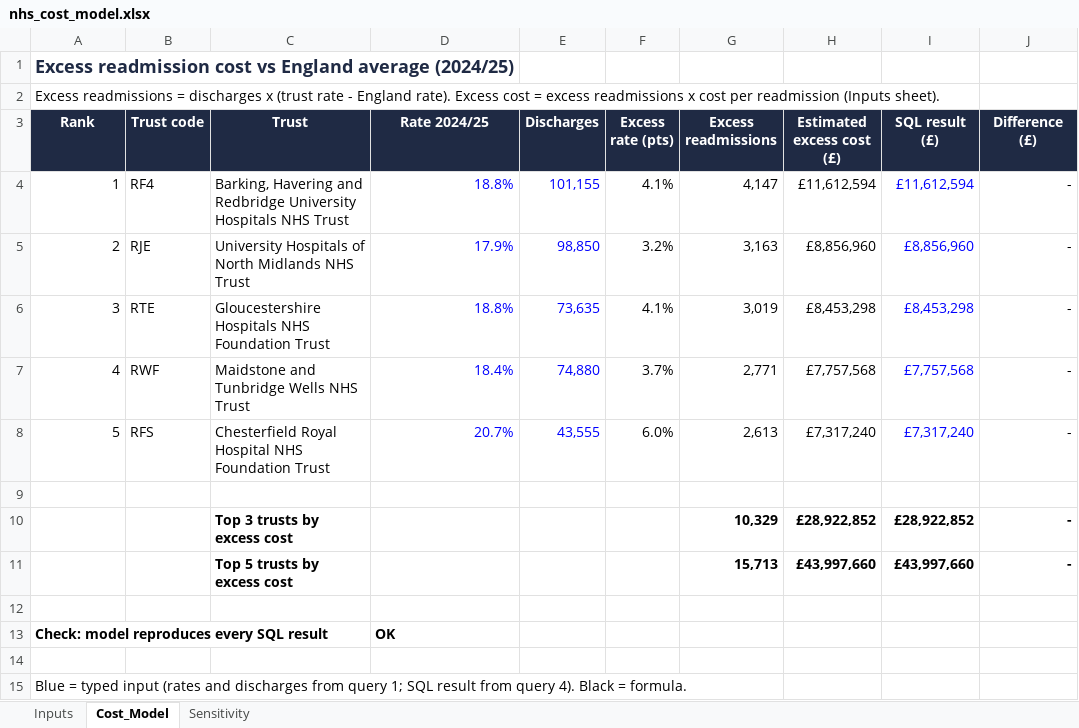
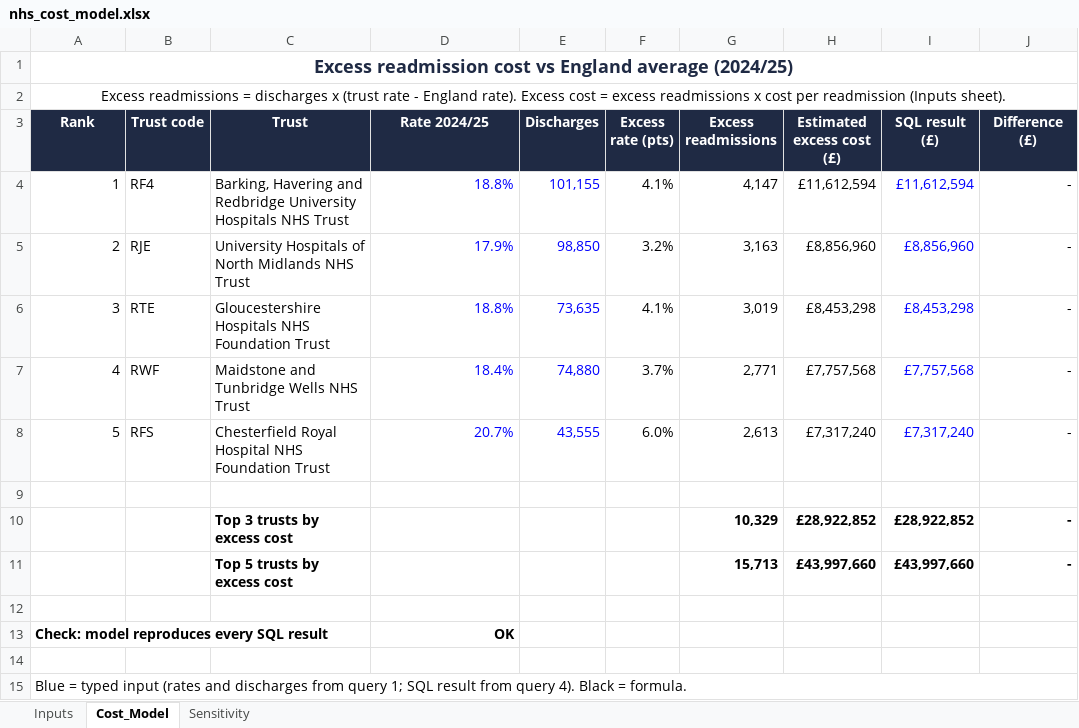
Before and after one commit to gunasundarram/01-nhs-readmission-risk, an Excel workbook: excel/nhs_cost_model.xlsx, sheet Cost_Model, drawn as a sheet; values as stored, in another font and other column widths than the file's, no borders; charts and pictures not drawn; the diff names each change by its address in the sheet, - before the commit and + after, or states it on an @@ line.

```diff
--- a/excel/nhs_cost_model.xlsx (sheet Cost_Model)
+++ b/excel/nhs_cost_model.xlsx (sheet Cost_Model)
-A1:A2 alignment: left
+A1:A2 alignment: center
+A1:J1 merged
+A2:J2 merged
-D13 alignment: left
+D13 alignment: right
+A15:J15 merged
```
Also changed, not shown: sheet Inputs, sheet Sensitivity, charts or pictures.
